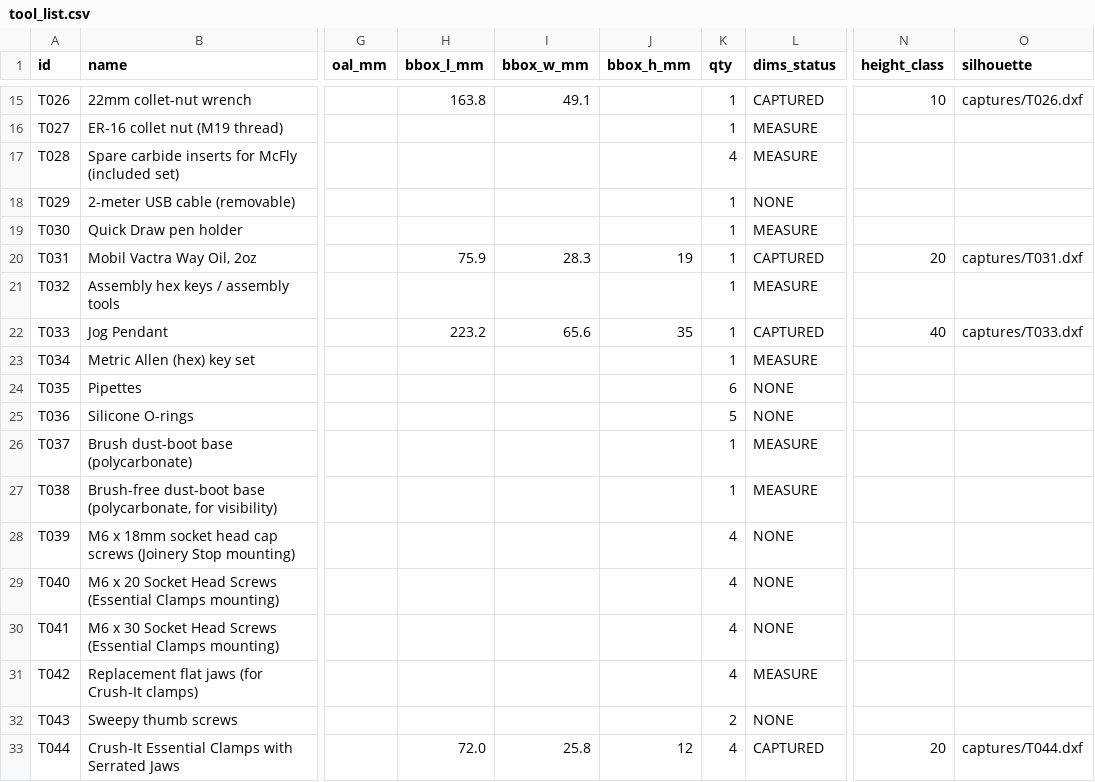
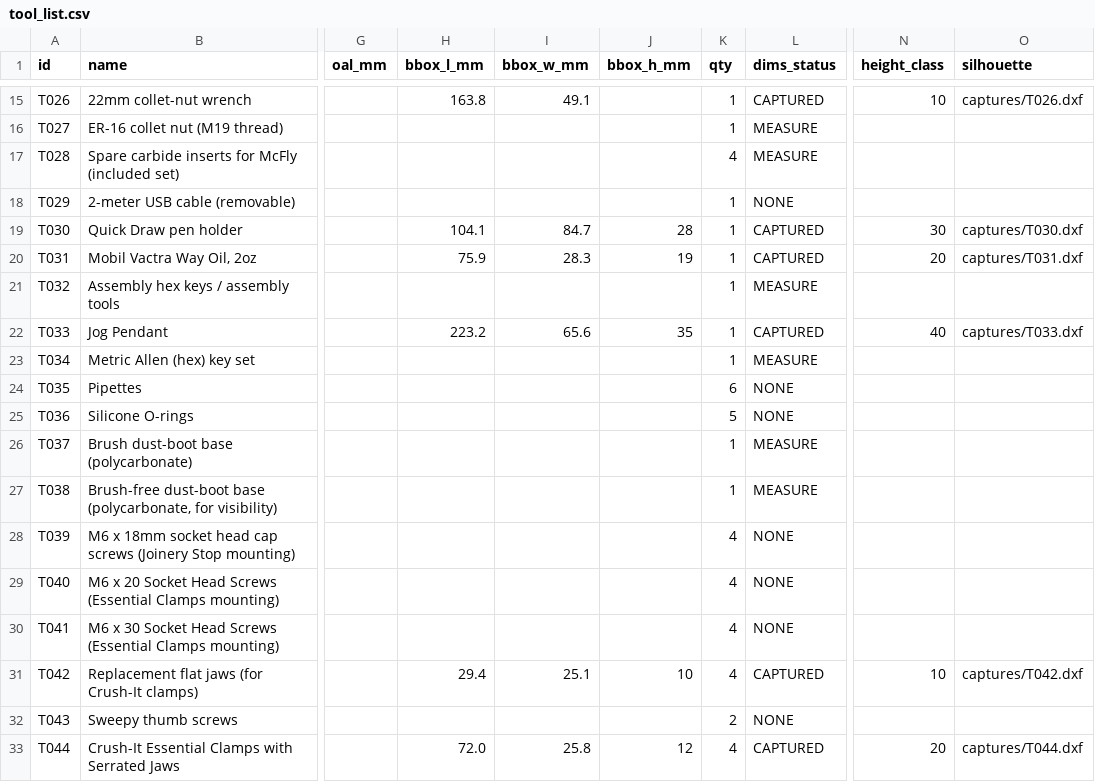
Before and after one commit to flyinthelyceum/fabrication, a CSV file: stations/cnc_shapeoko/tools/tool_list.csv, drawn as a sheet; only a part is shown, gaps mark what is left out; the diff names each change by its address in the sheet, - before the commit and + after, or states it on an @@ line.

```diff
--- a/stations/cnc_shapeoko/tools/tool_list.csv
+++ b/stations/cnc_shapeoko/tools/tool_list.csv
-H19 (bbox_l_mm): (empty)
+H19 (bbox_l_mm): 104.1
-I19 (bbox_w_mm): (empty)
+I19 (bbox_w_mm): 84.7
-J19 (bbox_h_mm): (empty)
+J19 (bbox_h_mm): 28
-L19 (dims_status): MEASURE
+L19 (dims_status): CAPTURED
-N19 (height_class): (empty)
+N19 (height_class): 30
-O19 (silhouette): (empty)
+O19 (silhouette): captures/T030.dxf
-H31 (bbox_l_mm): (empty)
+H31 (bbox_l_mm): 29.4
-I31 (bbox_w_mm): (empty)
+I31 (bbox_w_mm): 25.1
-J31 (bbox_h_mm): (empty)
+J31 (bbox_h_mm): 10
-L31 (dims_status): MEASURE
+L31 (dims_status): CAPTURED
-N31 (height_class): (empty)
+N31 (height_class): 10
-O31 (silhouette): (empty)
+O31 (silhouette): captures/T042.dxf
```
Also changed, not shown: 4 other files.
